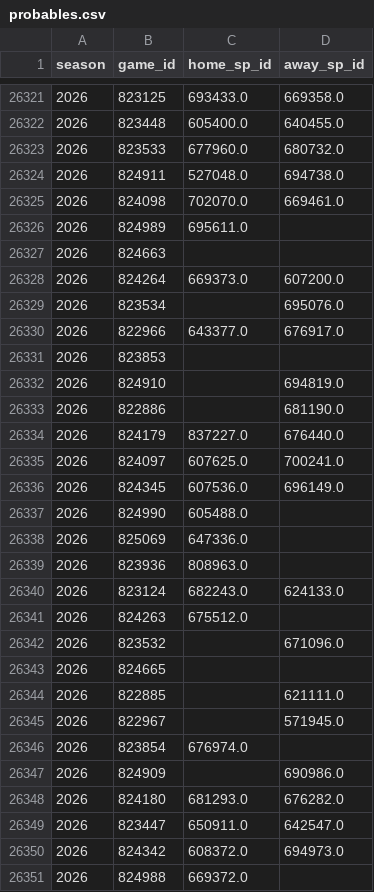
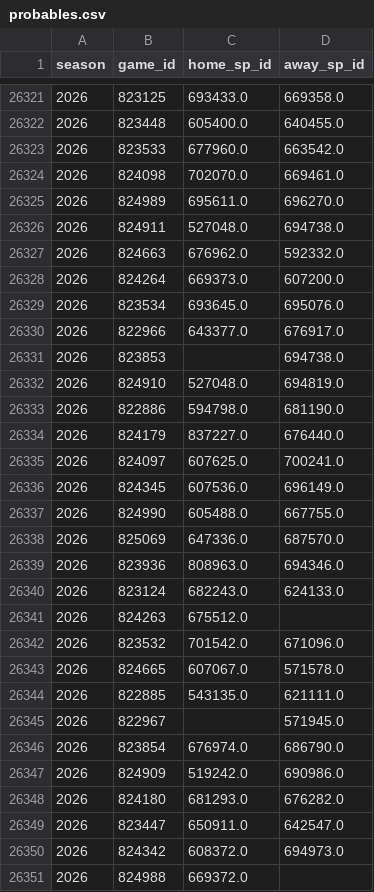
Before and after one commit to JarvisLee511/mlb-playoff-predictor-2026, a CSV file: data/probables.csv, drawn as a sheet; only a part is shown, gaps mark what is left out; the diff covers the shown part only.

```diff
--- a/data/probables.csv
+++ b/data/probables.csv
@@ -26322,13 +26322,13 @@ season,game_id,home_sp_id,away_sp_id
 2026,823448,605400.0,640455.0
-2026,823533,677960.0,680732.0
+2026,823533,677960.0,663542.0
+2026,824098,702070.0,669461.0
+2026,824989,695611.0,696270.0
 2026,824911,527048.0,694738.0
-2026,824098,702070.0,669461.0
-2026,824989,695611.0,
-2026,824663,,
+2026,824663,676962.0,592332.0
 2026,824264,669373.0,607200.0
-2026,823534,,695076.0
+2026,823534,693645.0,695076.0
 2026,822966,643377.0,676917.0
-2026,823853,,
-2026,824910,,694819.0
-2026,822886,,681190.0
+2026,823853,,694738.0
+2026,824910,527048.0,694819.0
+2026,822886,594798.0,681190.0
 2026,824179,837227.0,676440.0
@@ -26336,13 +26336,13 @@ season,game_id,home_sp_id,away_sp_id
 2026,824345,607536.0,696149.0
-2026,824990,605488.0,
-2026,825069,647336.0,
-2026,823936,808963.0,
+2026,824990,605488.0,667755.0
+2026,825069,647336.0,687570.0
+2026,823936,808963.0,694346.0
 2026,823124,682243.0,624133.0
 2026,824263,675512.0,
-2026,823532,,671096.0
-2026,824665,,
-2026,822885,,621111.0
+2026,823532,701542.0,671096.0
+2026,824665,607067.0,571578.0
+2026,822885,543135.0,621111.0
 2026,822967,,571945.0
-2026,823854,676974.0,
-2026,824909,,690986.0
+2026,823854,676974.0,686790.0
+2026,824909,519242.0,690986.0
 2026,824180,681293.0,676282.0
```
Also changed, not shown: 11 edited cells elsewhere in this file, data/predictions_log.csv, outputs/calibration.csv, 11 other files.
